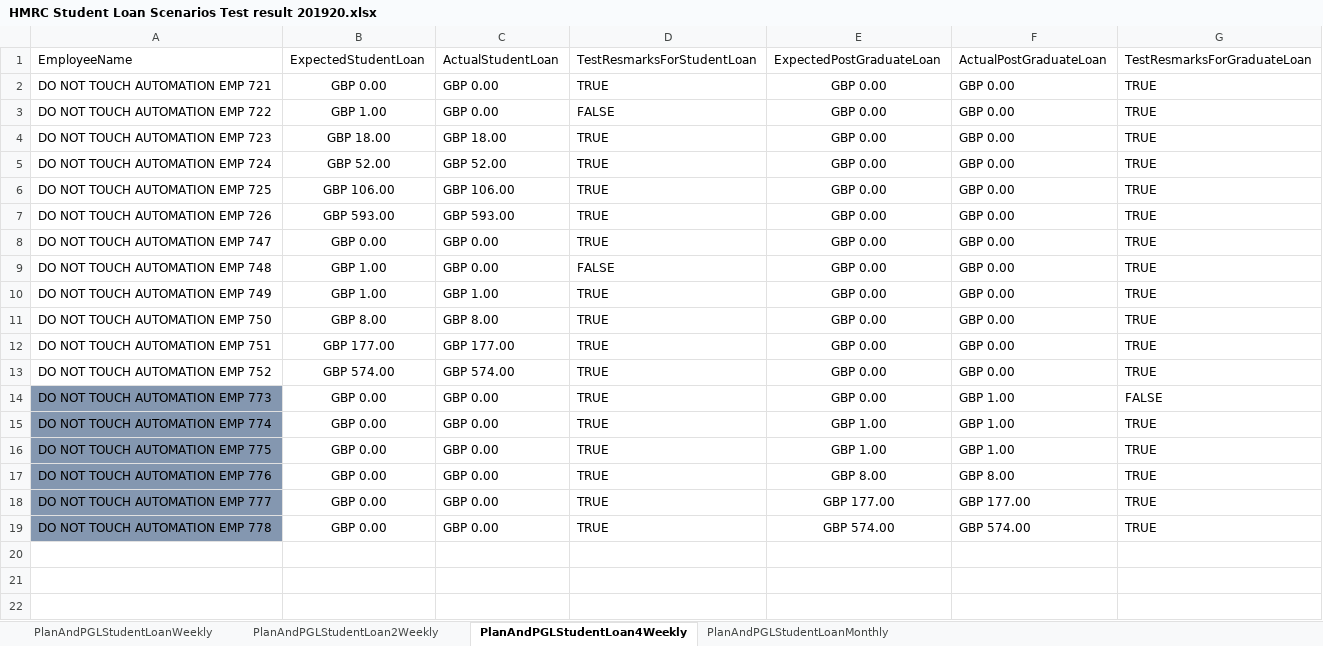
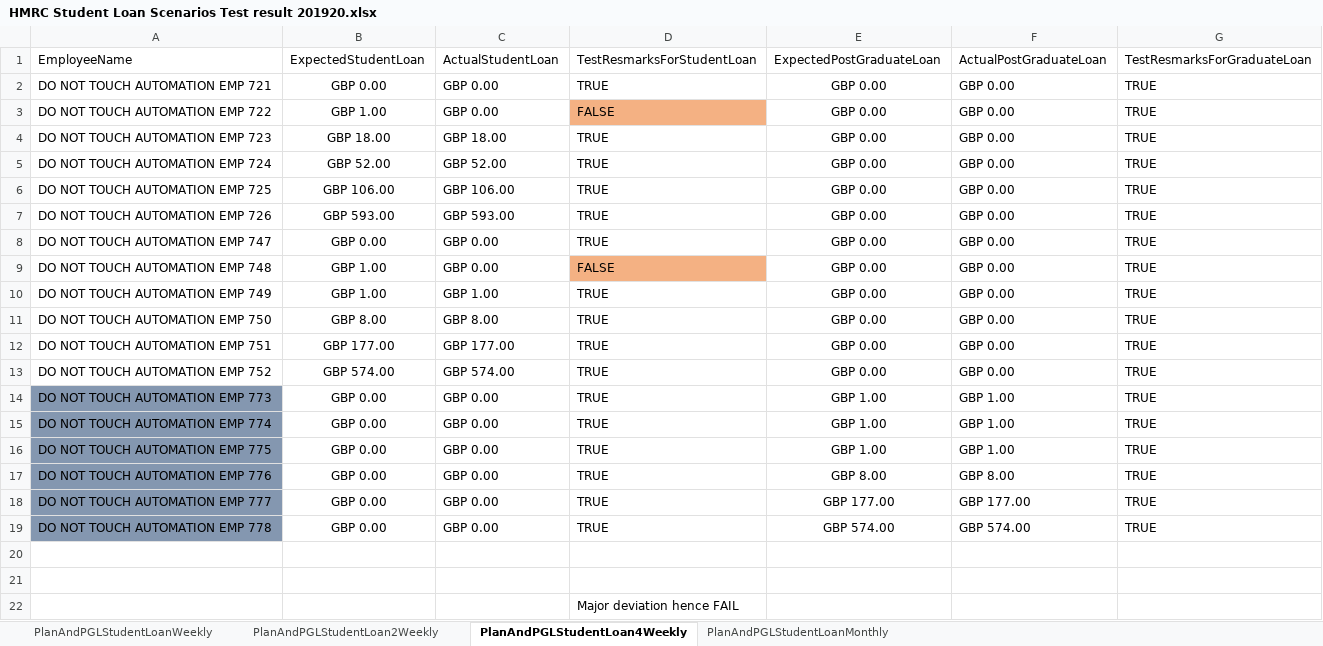
Before and after one commit to githforProvar/24-7PeopleXCDPayroll, an Excel workbook: PayrollProject/OutPutTestResult/HMRC Student Loan Scenarios Test result 201920.xlsx, sheet PlanAndPGLStudentLoan4Weekly, drawn as a sheet; values as stored, in another font and other column widths than the file's, no borders; the diff names each change by its address in the sheet, - before the commit and + after, or states it on an @@ line.

```diff
--- a/PayrollProject/OutPutTestResult/HMRC Student Loan Scenarios Test result 201920.xlsx (sheet PlanAndPGLStudentLoan4Weekly)
+++ b/PayrollProject/OutPutTestResult/HMRC Student Loan Scenarios Test result 201920.xlsx (sheet PlanAndPGLStudentLoan4Weekly)
-D3 fill: none
+D3 fill: #F4B183
-D9 fill: none
+D9 fill: #F4B183
-E14: GBP 0.00
+E14: GBP 1.00
-G14: FALSE
+G14: TRUE
+row 20: (empty)
+row 21: (empty)
+row 22:  |  |  | Major deviation hence FAIL
```
Also changed, not shown: sheet PlanAndPGLStudentLoanMonthly, PayrollProject/templates/HMRCStudentLoanInputSheet.xlsx, 1 other file.
